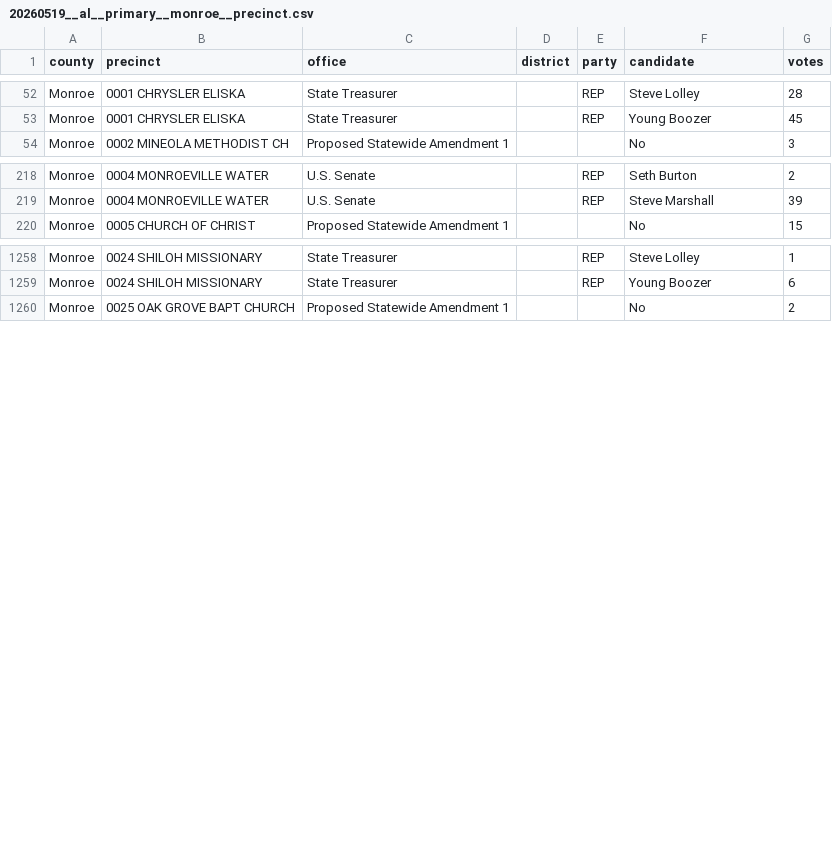
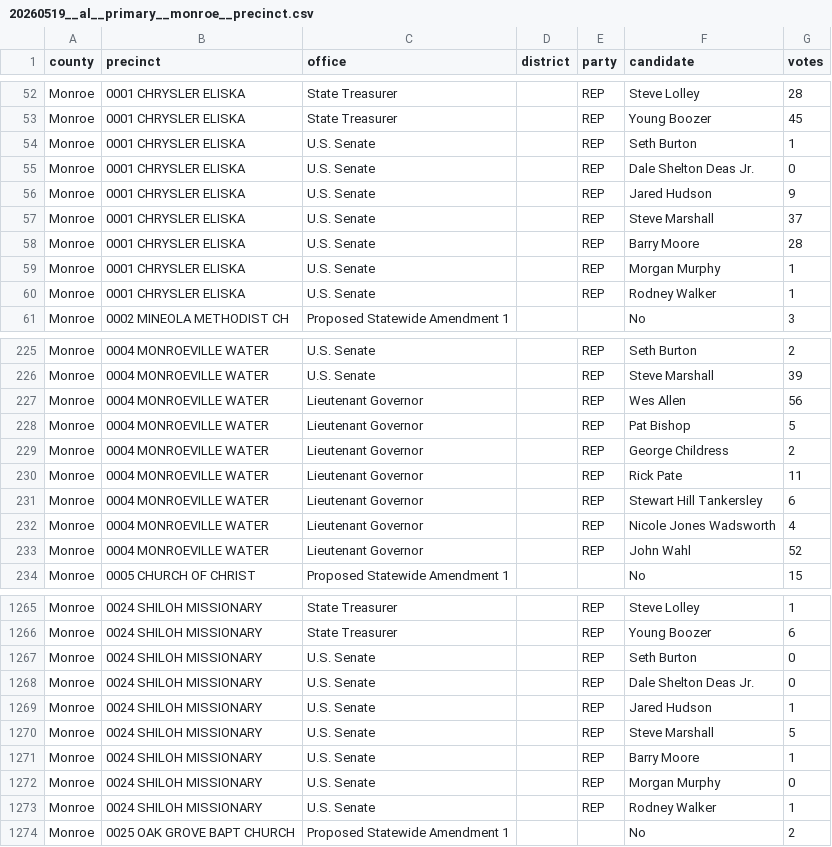
Before and after one commit to openelections/openelections-data-al, a CSV file: 2026/counties/20260519__al__primary__monroe__precinct.csv, drawn as a sheet; only a part is shown, gaps mark what is left out; the diff covers the shown part only; the diff names each change by its address in the sheet, - before the commit and + after, or states it on an @@ line.

```diff
--- a/2026/counties/20260519__al__primary__monroe__precinct.csv
+++ b/2026/counties/20260519__al__primary__monroe__precinct.csv
+row 54: Monroe | 0001 CHRYSLER ELISKA | U.S. Senate |  | REP | Seth Burton | 1
+row 55: Monroe | 0001 CHRYSLER ELISKA | U.S. Senate |  | REP | Dale Shelton Deas Jr. | 0
+row 56: Monroe | 0001 CHRYSLER ELISKA | U.S. Senate |  | REP | Jared Hudson | 9
+row 57: Monroe | 0001 CHRYSLER ELISKA | U.S. Senate |  | REP | Steve Marshall | 37
+row 58: Monroe | 0001 CHRYSLER ELISKA | U.S. Senate |  | REP | Barry Moore | 28
+row 59: Monroe | 0001 CHRYSLER ELISKA | U.S. Senate |  | REP | Morgan Murphy | 1
+row 60: Monroe | 0001 CHRYSLER ELISKA | U.S. Senate |  | REP | Rodney Walker | 1
+row 227: Monroe | 0004 MONROEVILLE WATER | Lieutenant Governor |  | REP | Wes Allen | 56
+row 228: Monroe | 0004 MONROEVILLE WATER | Lieutenant Governor |  | REP | Pat Bishop | 5
+row 229: Monroe | 0004 MONROEVILLE WATER | Lieutenant Governor |  | REP | George Childress | 2
+row 230: Monroe | 0004 MONROEVILLE WATER | Lieutenant Governor |  | REP | Rick Pate | 11
+row 231: Monroe | 0004 MONROEVILLE WATER | Lieutenant Governor |  | REP | Stewart Hill Tankersley | 6
+row 232: Monroe | 0004 MONROEVILLE WATER | Lieutenant Governor |  | REP | Nicole Jones Wadsworth | 4
+row 233: Monroe | 0004 MONROEVILLE WATER | Lieutenant Governor |  | REP | John Wahl | 52
+row 1267: Monroe | 0024 SHILOH MISSIONARY | U.S. Senate |  | REP | Seth Burton | 0
+row 1268: Monroe | 0024 SHILOH MISSIONARY | U.S. Senate |  | REP | Dale Shelton Deas Jr. | 0
+row 1269: Monroe | 0024 SHILOH MISSIONARY | U.S. Senate |  | REP | Jared Hudson | 1
+row 1270: Monroe | 0024 SHILOH MISSIONARY | U.S. Senate |  | REP | Steve Marshall | 5
+row 1271: Monroe | 0024 SHILOH MISSIONARY | U.S. Senate |  | REP | Barry Moore | 1
+row 1272: Monroe | 0024 SHILOH MISSIONARY | U.S. Senate |  | REP | Morgan Murphy | 0
+row 1273: Monroe | 0024 SHILOH MISSIONARY | U.S. Senate |  | REP | Rodney Walker | 1
```
Also changed, not shown: 7 removed rows elsewhere in this file, 1 other file.
